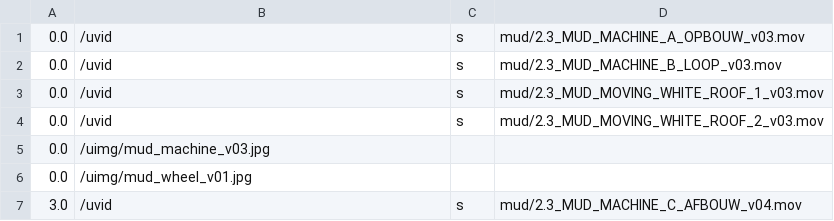
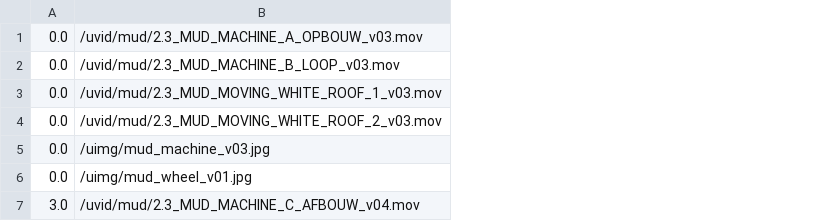
Before and after one commit to markkorput/of2030, a CSV file: of2030/bin/data/osc/mud.00.unload.csv, drawn as a sheet; the diff names each change by its address in the sheet, - before the commit and + after, or states it on an @@ line.

```diff
--- a/of2030/bin/data/osc/mud.00.unload.csv
+++ b/of2030/bin/data/osc/mud.00.unload.csv
-column C, rows 1-7: s | s | s | s |  |  | s
-column D, rows 1-7: mud/2.3_MUD_MACHINE_A_OPBOUW_v03.mov | mud/2.3_MUD_MACHINE_B_LOOP_v03.mov | mud/2.3_MUD_MOVING_WHITE_ROOF_1_v03.mov | mud/2.3_MUD_MOVING_WHITE_ROOF_2_v03.mov |  |  | mud/2.3_MUD_MACHINE_C_AFBOUW_v04.mov
-B1: /uvid
+B1: /uvid/mud/2.3_MUD_MACHINE_A_OPBOUW_v03.mov
-B2: /uvid
+B2: /uvid/mud/2.3_MUD_MACHINE_B_LOOP_v03.mov
-B3: /uvid
+B3: /uvid/mud/2.3_MUD_MOVING_WHITE_ROOF_1_v03.mov
-B4: /uvid
+B4: /uvid/mud/2.3_MUD_MOVING_WHITE_ROOF_2_v03.mov
-B7: /uvid
+B7: /uvid/mud/2.3_MUD_MACHINE_C_AFBOUW_v04.mov
```
Also changed, not shown: of2030/bin/data/osc/rain.99.end.csv, 8 other files.
